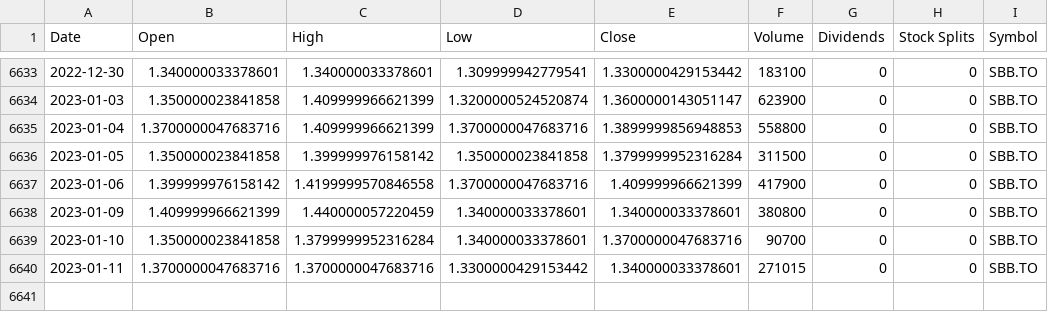
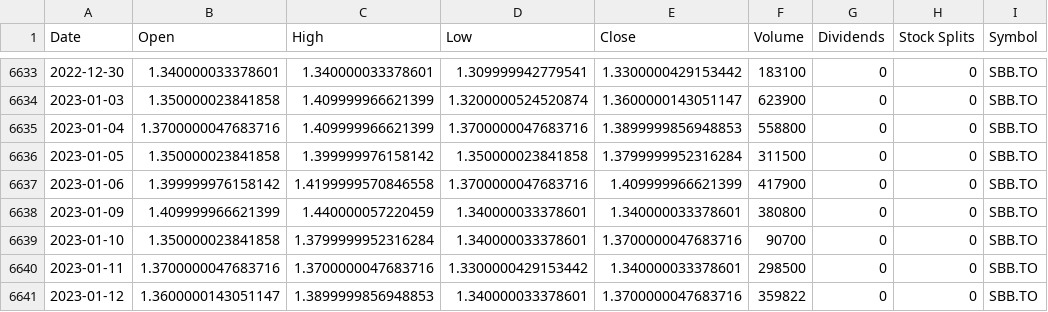
Before and after one commit to 538455/LHL_FinalProject_Predictive-Technical-Indicators-Using-LSTM-Models-for-Trading, a CSV file: data/1D/SBB.TO.csv, drawn as a sheet; only a part is shown, gaps mark what is left out.

```diff
--- a/data/1D/SBB.TO.csv
+++ b/data/1D/SBB.TO.csv
@@ -6639,2 +6639,3 @@ Date,Open,High,Low,Close,Volume,Dividends,Stock Splits,Symbol
 2023-01-10,1.350000023841858,1.3799999952316284,1.340000033378601,1.3700000047683716,90700,0,0,SBB.TO
-2023-01-11,1.3700000047683716,1.3700000047683716,1.3300000429153442,1.340000033378601,271015,0,0,SBB.TO
+2023-01-11,1.3700000047683716,1.3700000047683716,1.3300000429153442,1.340000033378601,298500,0,0,SBB.TO
+2023-01-12,1.3600000143051147,1.3899999856948853,1.340000033378601,1.3700000047683716,359822,0,0,SBB.TO
```
Also changed, not shown: data/1D/CVE.TO.csv, data/1D/DPM.TO.csv, 6 other files.
